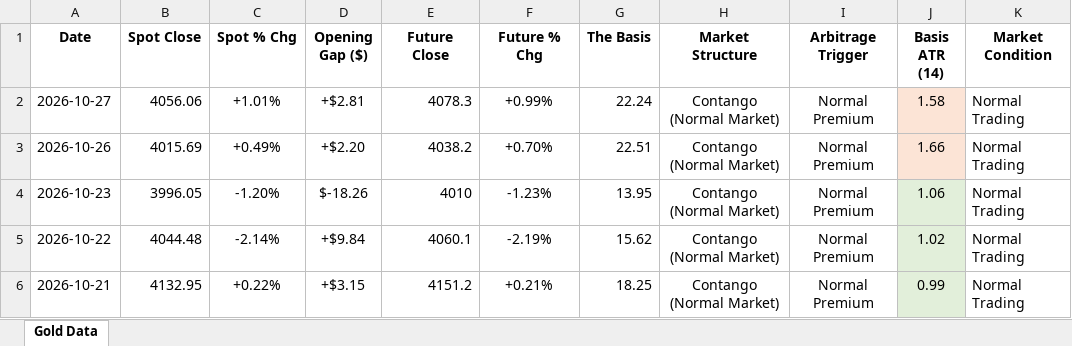
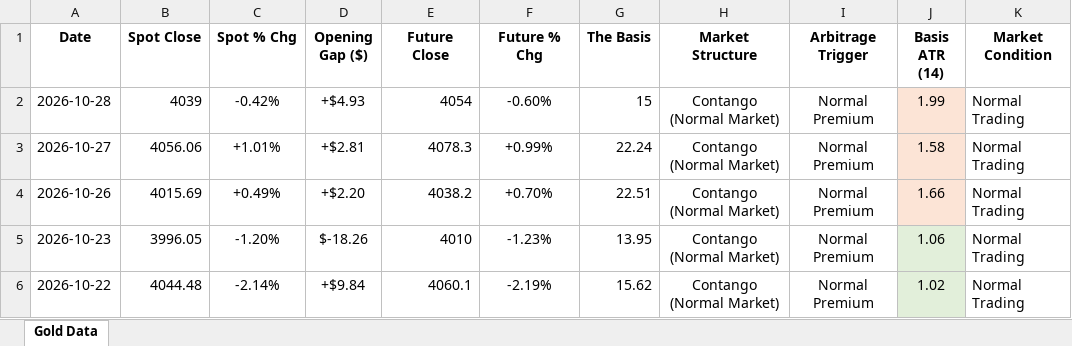
Before and after one commit to Jamesssurfer/SpotVsFutureGold, an Excel workbook: Gold_Price_Gap_Theory_2026.xlsx, sheet Gold Data, drawn as a sheet; only a part is shown; the shorter side is filled out with more unchanged rows; values as stored, in another font and other column widths than the file's, no borders; the diff names each change by its address in the sheet, - before the commit and + after, or states it on an @@ line.

Commit message:
Automated Web Log Sync: 2026-10-30 09:30

```diff
--- a/Gold_Price_Gap_Theory_2026.xlsx (sheet Gold Data)
+++ b/Gold_Price_Gap_Theory_2026.xlsx (sheet Gold Data)
+row 2: 2026-10-28 | 4039 | -0.42% | +$4.93 | 4054 | -0.60% | 15 | Contango (Normal Market) | Normal Premium | 1.99 | Normal Trading
```
